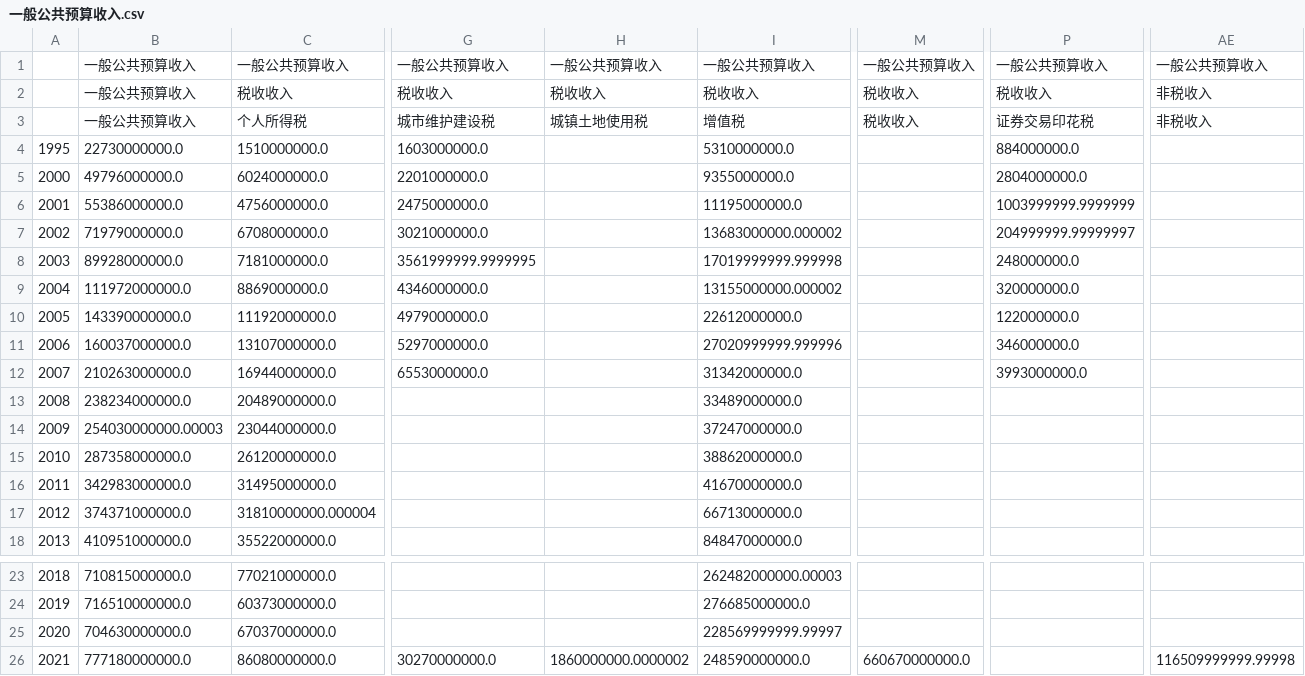
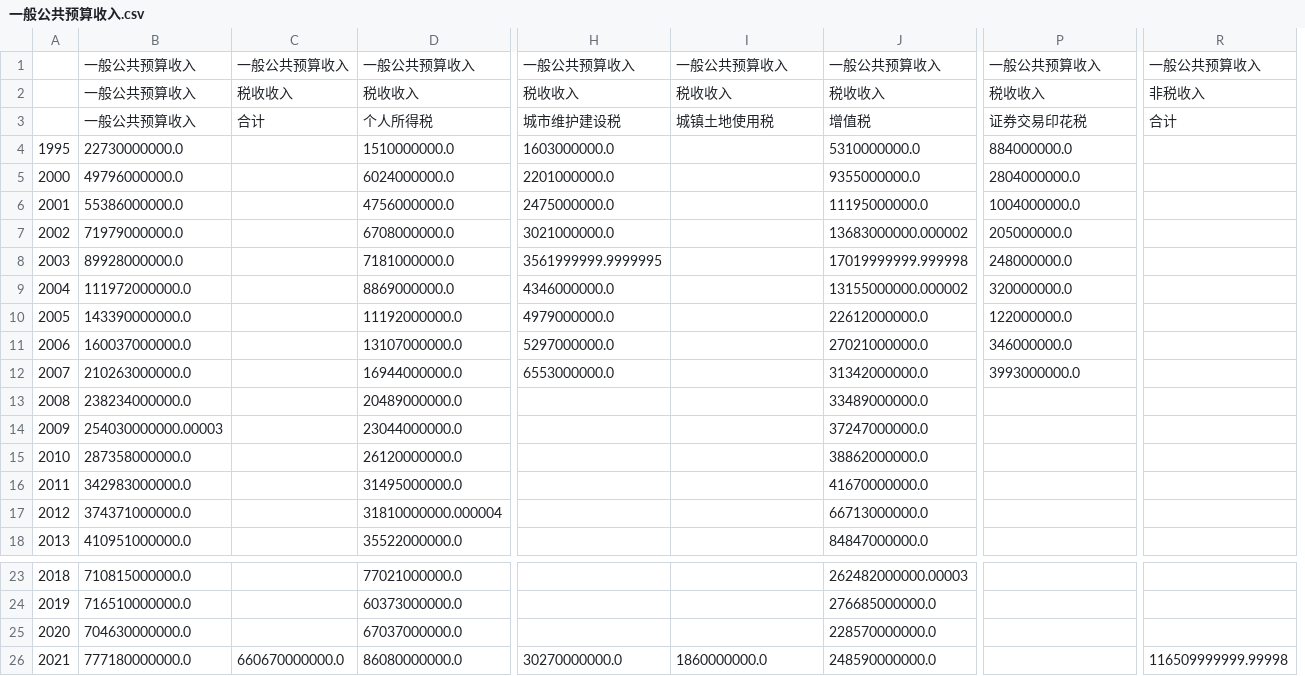
Before and after one commit to joeyu/MyStatisticsData, a CSV file: 上海市/财政/一般公共预算收入/一般公共预算收入.csv, drawn as a sheet; only a part is shown, gaps mark what is left out; removed rows and columns are numbered as before the commit, all else as after; the diff names each change by its address in the sheet, - before the commit and + after, or states it on an @@ line.

Commit message:
Updated 一般公共预算收入.

```diff
--- a/上海市/财政/一般公共预算收入/一般公共预算收入.csv
+++ b/上海市/财政/一般公共预算收入/一般公共预算收入.csv
+column C, rows 1-3: 一般公共预算收入 | 税收收入 | 合计; row 26: 660670000000.0
-column M, rows 1-3: 一般公共预算收入 | 税收收入 | 税收收入; row 26: 660670000000.0
+column R, rows 1-3: 一般公共预算收入 | 非税收入 | 合计; row 26: 116509999999.99998
-column AE, rows 1-3: 一般公共预算收入 | 非税收入 | 非税收入; row 26: 116509999999.99998
-P6: 1003999999.9999999
+P6: 1004000000.0
-P7: 204999999.99999997
+P7: 205000000.0
-J11: 27020999999.999996
+J11: 27021000000.0
-J25: 228569999999.99997
+J25: 228570000000.0
-I26: 1860000000.0000002
+I26: 1860000000.0
```
